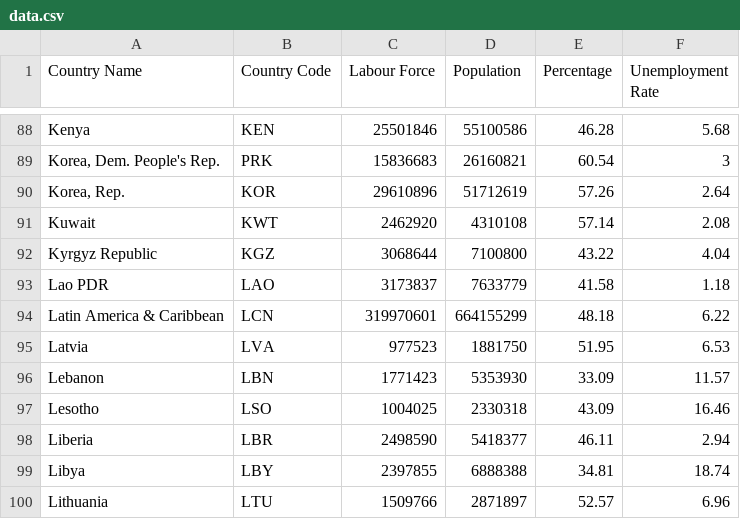
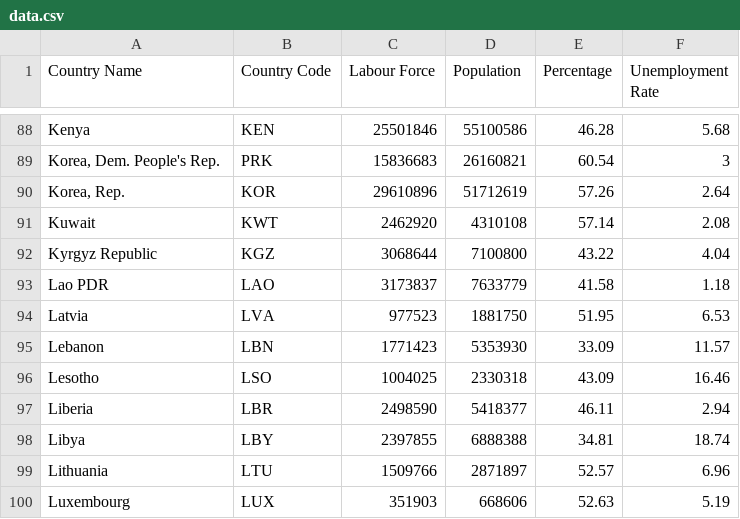
Before and after one commit to YAPQIANTING/FIT3179-A2, a CSV file: data.csv, drawn as a sheet; only a part is shown, gaps mark what is left out; the shorter side is filled out with more unchanged rows; the diff names each change by its address in the sheet, - before the commit and + after, or states it on an @@ line.

Commit message:
Add files via upload

```diff
--- a/data.csv
+++ b/data.csv
-row 94: Latin America & Caribbean | LCN | 319970601 | 664155299 | 48.18 | 6.22
```
